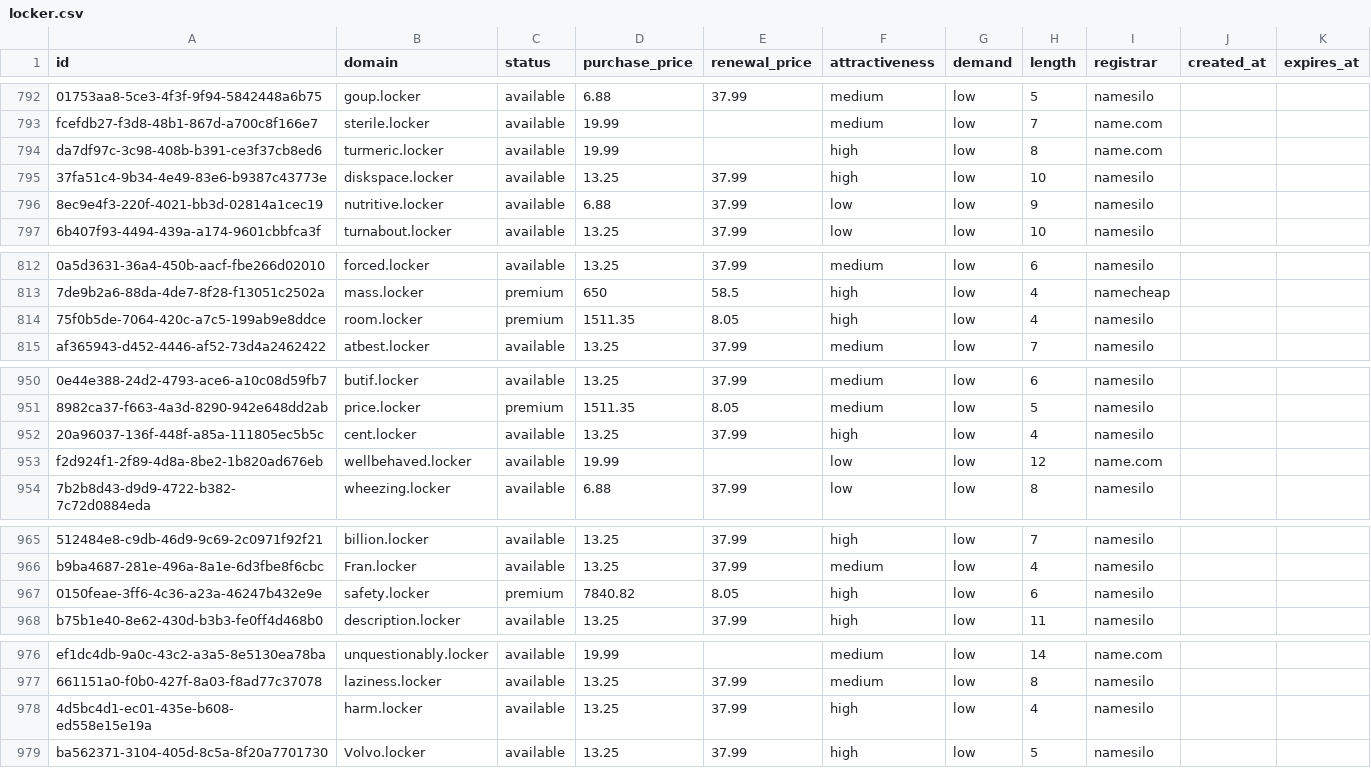
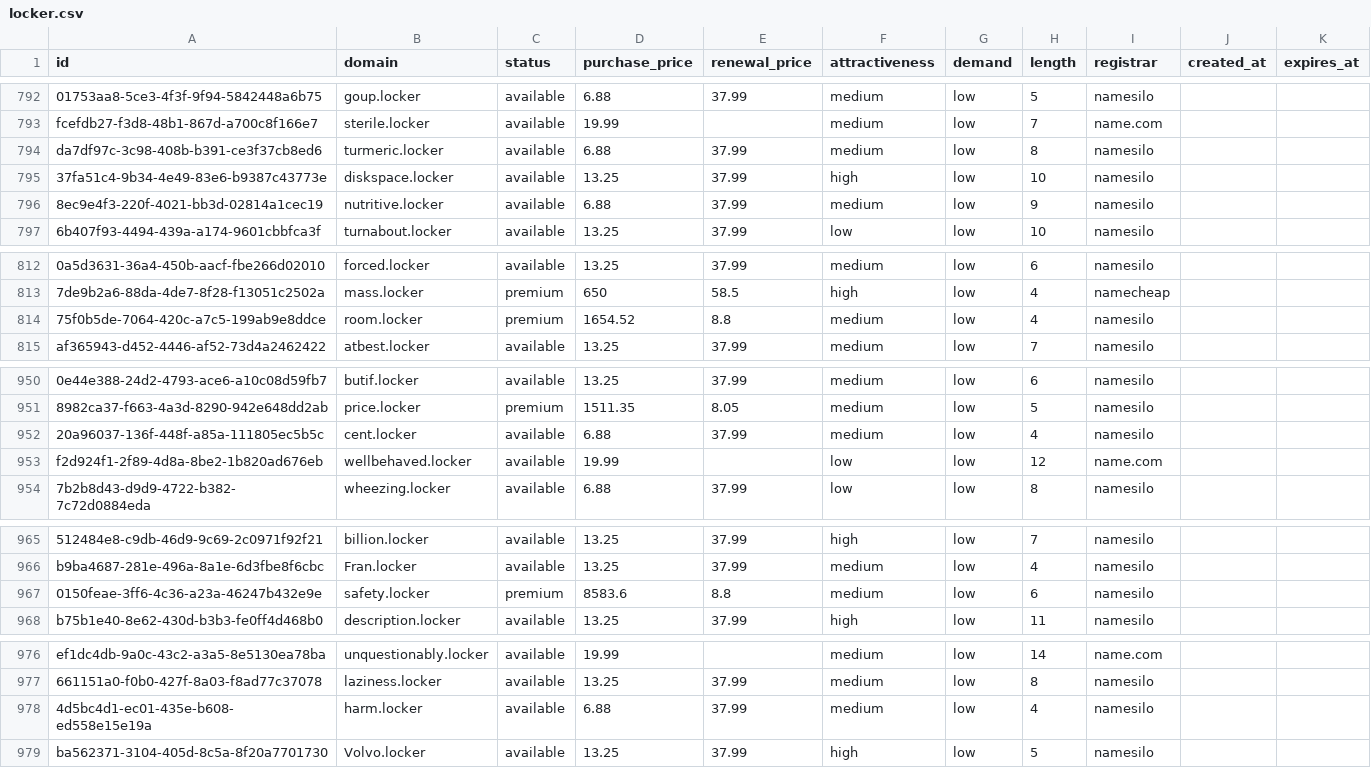
Before and after one commit to UniqueDomains/locker-oneword-domains, a CSV file: locker.csv, drawn as a sheet; only a part is shown, gaps mark what is left out; the diff names each change by its address in the sheet, - before the commit and + after, or states it on an @@ line.

Commit message:
Domains update

```diff
--- a/locker.csv
+++ b/locker.csv
-D794 (purchase_price): 19.99
+D794 (purchase_price): 6.88
-E794 (renewal_price): (empty)
+E794 (renewal_price): 37.99
-F794 (attractiveness): high
+F794 (attractiveness): medium
-I794 (registrar): name.com
+I794 (registrar): namesilo
-F796 (attractiveness): low
+F796 (attractiveness): medium
-D814 (purchase_price): 1511.35
+D814 (purchase_price): 1654.52
-E814 (renewal_price): 8.05
+E814 (renewal_price): 8.8
-F814 (attractiveness): high
+F814 (attractiveness): medium
-D952 (purchase_price): 13.25
+D952 (purchase_price): 6.88
-F952 (attractiveness): high
+F952 (attractiveness): medium
-D967 (purchase_price): 7840.82
+D967 (purchase_price): 8583.6
-E967 (renewal_price): 8.05
+E967 (renewal_price): 8.8
-F967 (attractiveness): high
+F967 (attractiveness): medium
-D978 (purchase_price): 13.25
+D978 (purchase_price): 6.88
-F978 (attractiveness): high
+F978 (attractiveness): medium
```
Also changed, not shown: 4 other files.
